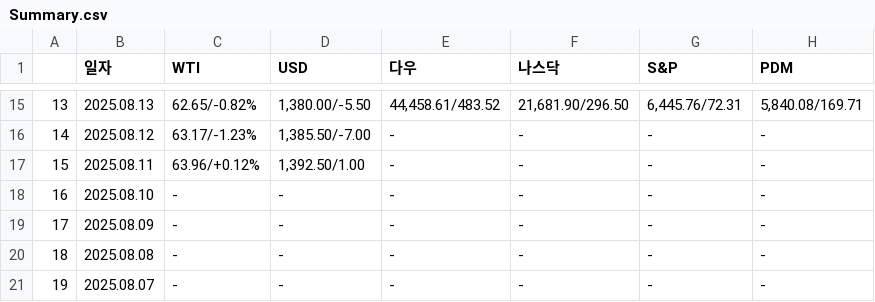
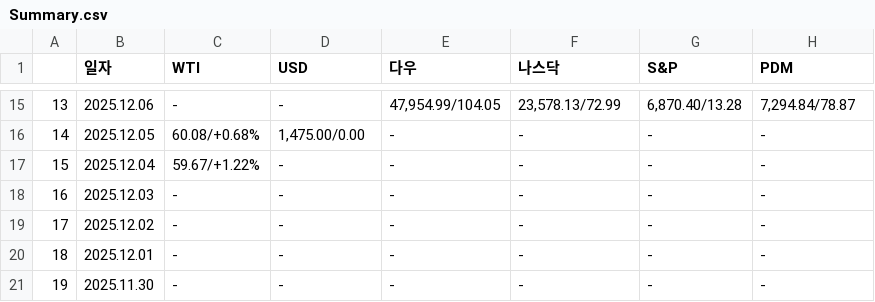
Before and after one commit to sgw0214/VSC, a CSV file: Summary.csv, drawn as a sheet; only a part is shown, gaps mark what is left out; the diff covers the shown part only.

```diff
--- a/Summary.csv
+++ b/Summary.csv
@@ -15,7 +15,7 @@
-13,2025.08.13,62.65/-0.82%,"1,380.00/-5.50","44,458.61/483.52","21,681.90/296.50","6,445.76/72.31","5,840.08/169.71"
-14,2025.08.12,63.17/-1.23%,"1,385.50/-7.00",-,-,-,-
-15,2025.08.11,63.96/+0.12%,"1,392.50/1.00",-,-,-,-
-16,2025.08.10,-,-,-,-,-,-
-17,2025.08.09,-,-,-,-,-,-
-18,2025.08.08,-,-,-,-,-,-
-19,2025.08.07,-,-,-,-,-,-
+13,2025.12.06,-,-,"47,954.99/104.05","23,578.13/72.99","6,870.40/13.28","7,294.84/78.87"
+14,2025.12.05,60.08/+0.68%,"1,475.00/0.00",-,-,-,-
+15,2025.12.04,59.67/+1.22%,-,-,-,-,-
+16,2025.12.03,-,-,-,-,-,-
+17,2025.12.02,-,-,-,-,-,-
+18,2025.12.01,-,-,-,-,-,-
+19,2025.11.30,-,-,-,-,-,-
```
Also changed, not shown: 88 edited cells elsewhere in this file, economy_an.csv, headline_in.csv, 1 other file.
